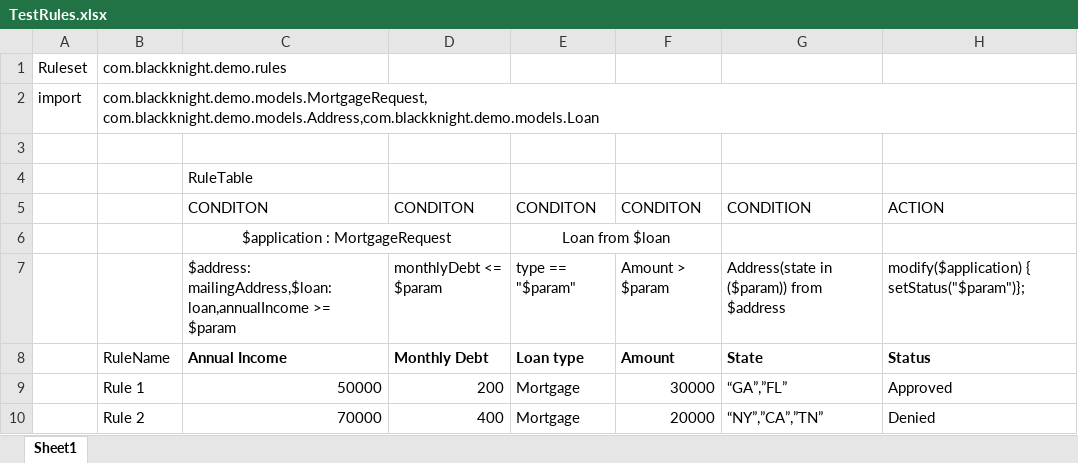
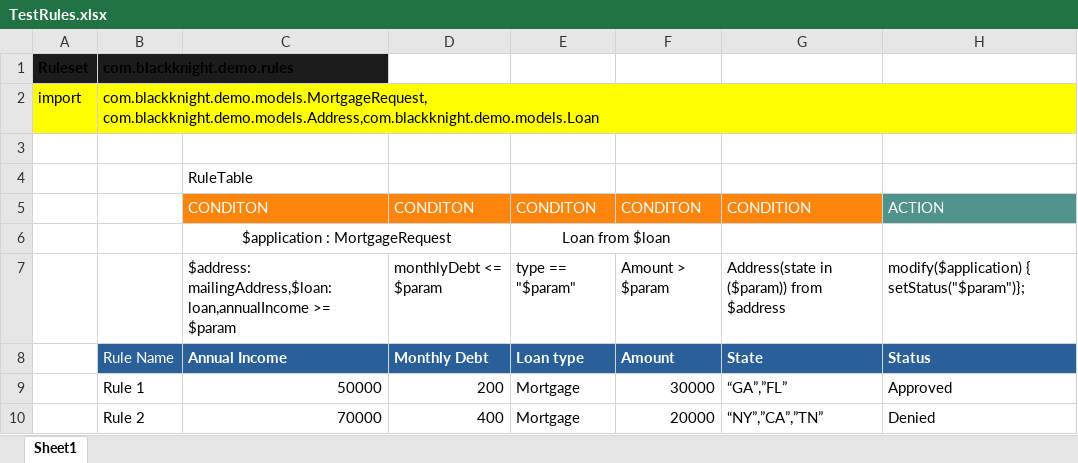
Before and after one commit to arunhari82/DMNRulesDemo, an Excel workbook: src/main/resources/com/blackknightdemo/dmnrulesdemo/TestRules.xlsx, sheet Sheet1, drawn as a sheet; values as stored, in another font and other column widths than the file's, no borders; the diff names each change by its address in the sheet, - before the commit and + after, or states it on an @@ line.

Commit message:
Uploaded 06-Aug-2021 10:38:18 {/src/main/resources/com/blackknightdemo/dmnrulesdemo/TestRules.xlsx}

```diff
--- a/src/main/resources/com/blackknightdemo/dmnrulesdemo/TestRules.xlsx (sheet Sheet1)
+++ b/src/main/resources/com/blackknightdemo/dmnrulesdemo/TestRules.xlsx (sheet Sheet1)
@@ A1:B1 fill: none → #1C1C1C, bold: off → on @@
-A2:B2 fill: none
+A2:B2 fill: #FFFF00
-C5:G5 fill: none
+C5:G5 fill: #FF860D
-C5:H5 text colour: black
+C5:H5 text colour: #FFFFFF
-H5 fill: none
+H5 fill: #50938A
-B8: RuleName
+B8: Rule Name
@@ B8:H8 text colour: black → #FFFFFF, fill: none → #2A6099 @@
```
